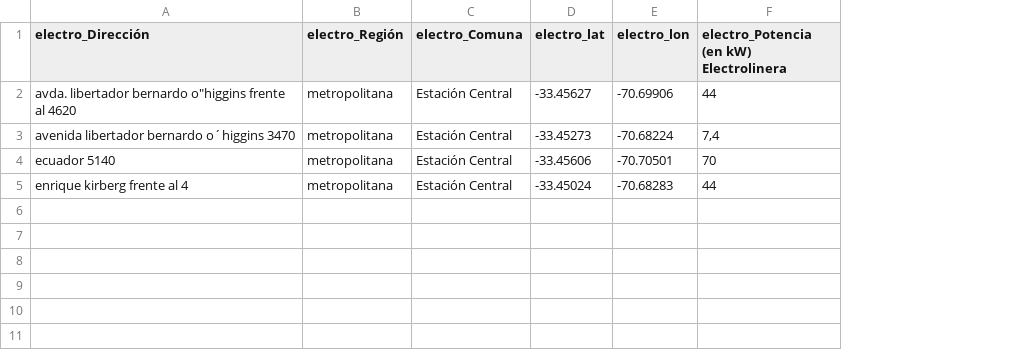
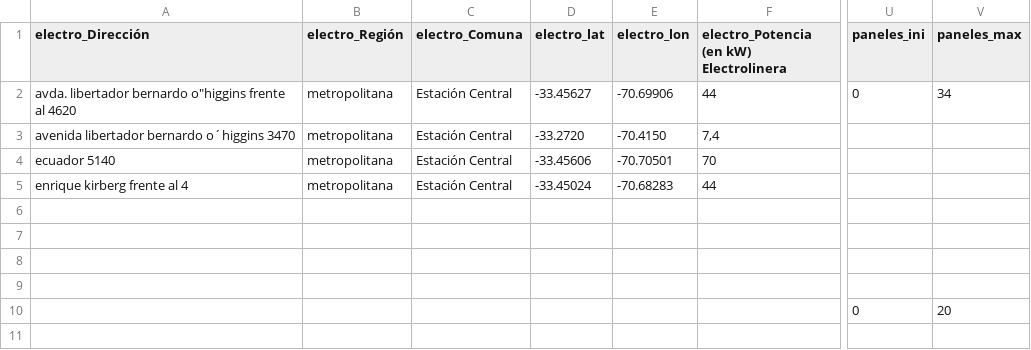
Before and after one commit to llkyssu/Optimizacion-2025-G37, a CSV file: combinado_epc_dpc_por_comuna/estacion_central_combinado.csv, drawn as a sheet; only a part is shown, gaps mark what is left out; the diff names each change by its address in the sheet, - before the commit and + after, or states it on an @@ line.

Commit message:
Update estacion_central_combinado.csv

```diff
--- a/combinado_epc_dpc_por_comuna/estacion_central_combinado.csv
+++ b/combinado_epc_dpc_por_comuna/estacion_central_combinado.csv
+column U (paneles_ini), rows 2-10: 0 |  |  |  |  |  |  |  | 0
+column V (paneles_max), rows 2-10: 34 |  |  |  |  |  |  |  | 20
-D3 (electro_lat): -33.45273
+D3 (electro_lat): -33.2720
-E3 (electro_lon): -70.68224
+E3 (electro_lon): -70.4150
```
